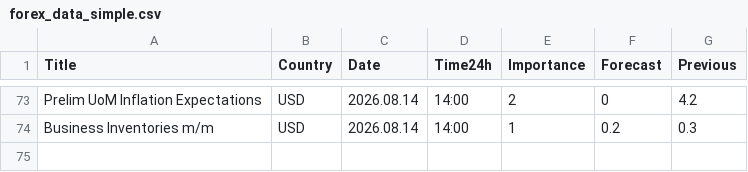
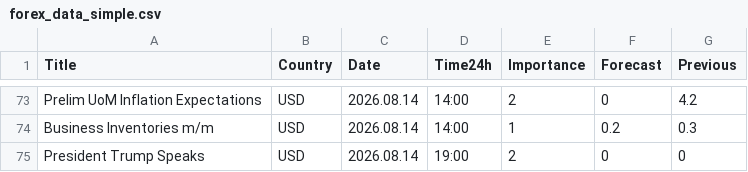
Before and after one commit to CryptoGamerDev/forex-calendar-data, a CSV file: forex_data_simple.csv, drawn as a sheet; only a part is shown, gaps mark what is left out; the diff names each change by its address in the sheet, - before the commit and + after, or states it on an @@ line.

```diff
--- a/forex_data_simple.csv
+++ b/forex_data_simple.csv
+row 75: President Trump Speaks | USD | 2026.08.14 | 19:00 | 2 | 0 | 0
```
Also changed, not shown: forex_data_raw.csv.
